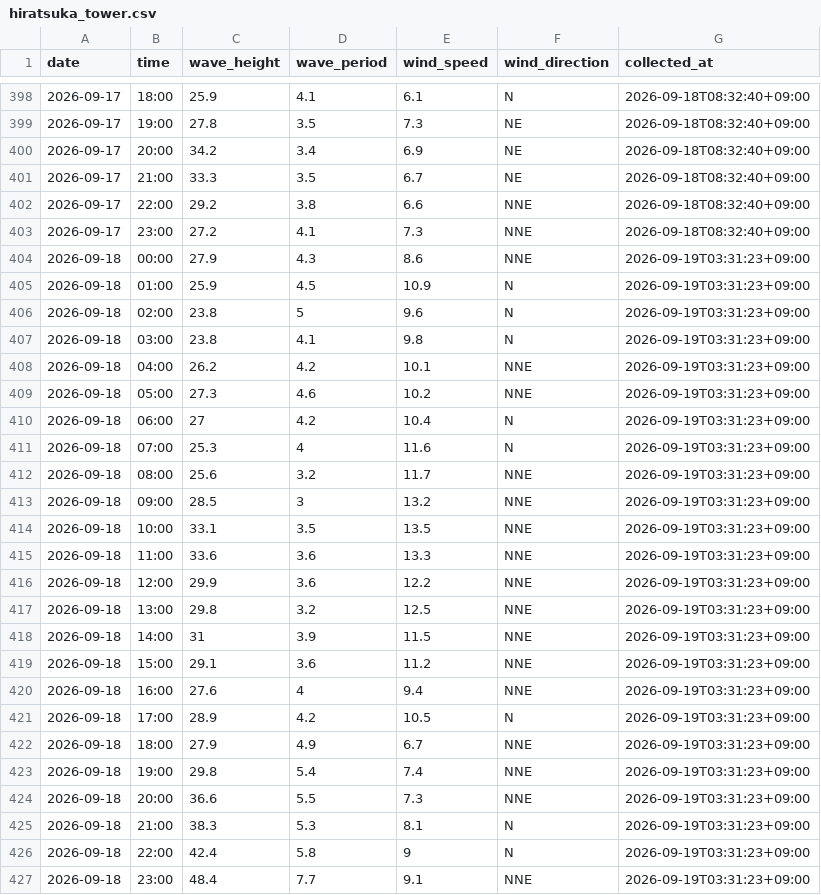
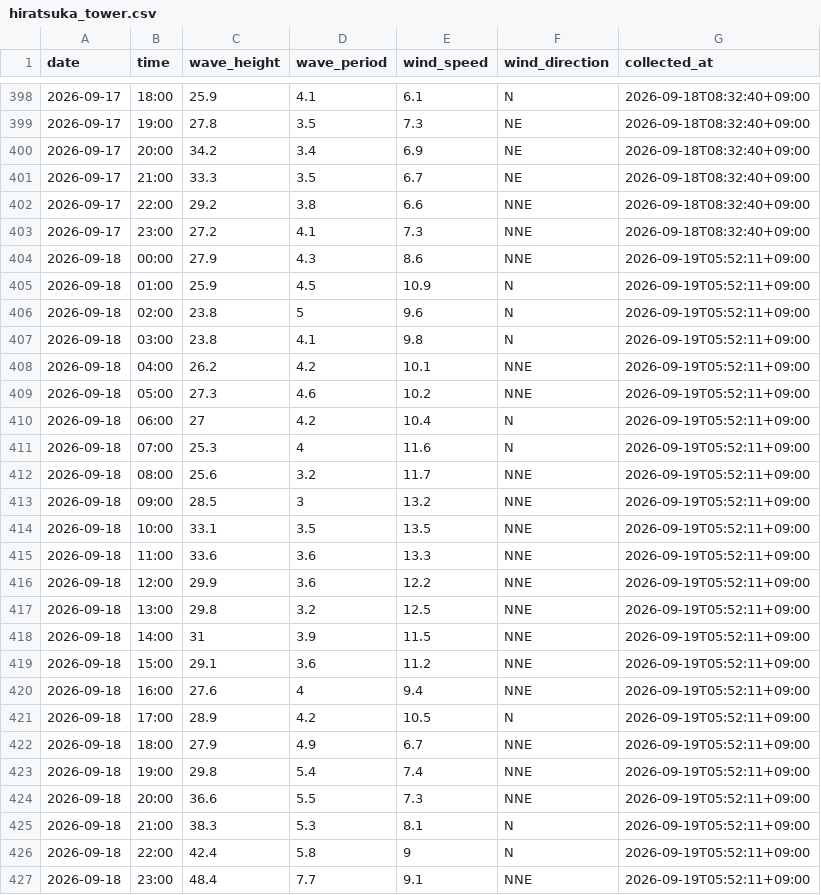
Before and after one commit to Togawa55/hiratsuka-tower-data, a CSV file: data/hiratsuka_tower.csv, drawn as a sheet; only a part is shown, gaps mark what is left out.

```diff
--- a/data/hiratsuka_tower.csv
+++ b/data/hiratsuka_tower.csv
@@ -403,25 +403,25 @@
 2026-09-17,23:00,27.2,4.1,7.3,NNE,2026-09-18T08:32:40+09:00
-2026-09-18,00:00,27.9,4.3,8.6,NNE,2026-09-19T03:31:23+09:00
-2026-09-18,01:00,25.9,4.5,10.9,N,2026-09-19T03:31:23+09:00
-2026-09-18,02:00,23.8,5,9.6,N,2026-09-19T03:31:23+09:00
-2026-09-18,03:00,23.8,4.1,9.8,N,2026-09-19T03:31:23+09:00
-2026-09-18,04:00,26.2,4.2,10.1,NNE,2026-09-19T03:31:23+09:00
-2026-09-18,05:00,27.3,4.6,10.2,NNE,2026-09-19T03:31:23+09:00
-2026-09-18,06:00,27,4.2,10.4,N,2026-09-19T03:31:23+09:00
-2026-09-18,07:00,25.3,4,11.6,N,2026-09-19T03:31:23+09:00
-2026-09-18,08:00,25.6,3.2,11.7,NNE,2026-09-19T03:31:23+09:00
-2026-09-18,09:00,28.5,3,13.2,NNE,2026-09-19T03:31:23+09:00
-2026-09-18,10:00,33.1,3.5,13.5,NNE,2026-09-19T03:31:23+09:00
-2026-09-18,11:00,33.6,3.6,13.3,NNE,2026-09-19T03:31:23+09:00
-2026-09-18,12:00,29.9,3.6,12.2,NNE,2026-09-19T03:31:23+09:00
-2026-09-18,13:00,29.8,3.2,12.5,NNE,2026-09-19T03:31:23+09:00
-2026-09-18,14:00,31,3.9,11.5,NNE,2026-09-19T03:31:23+09:00
-2026-09-18,15:00,29.1,3.6,11.2,NNE,2026-09-19T03:31:23+09:00
-2026-09-18,16:00,27.6,4,9.4,NNE,2026-09-19T03:31:23+09:00
-2026-09-18,17:00,28.9,4.2,10.5,N,2026-09-19T03:31:23+09:00
-2026-09-18,18:00,27.9,4.9,6.7,NNE,2026-09-19T03:31:23+09:00
-2026-09-18,19:00,29.8,5.4,7.4,NNE,2026-09-19T03:31:23+09:00
-2026-09-18,20:00,36.6,5.5,7.3,NNE,2026-09-19T03:31:23+09:00
-2026-09-18,21:00,38.3,5.3,8.1,N,2026-09-19T03:31:23+09:00
-2026-09-18,22:00,42.4,5.8,9,N,2026-09-19T03:31:23+09:00
-2026-09-18,23:00,48.4,7.7,9.1,NNE,2026-09-19T03:31:23+09:00
+2026-09-18,00:00,27.9,4.3,8.6,NNE,2026-09-19T05:52:11+09:00
+2026-09-18,01:00,25.9,4.5,10.9,N,2026-09-19T05:52:11+09:00
+2026-09-18,02:00,23.8,5,9.6,N,2026-09-19T05:52:11+09:00
+2026-09-18,03:00,23.8,4.1,9.8,N,2026-09-19T05:52:11+09:00
+2026-09-18,04:00,26.2,4.2,10.1,NNE,2026-09-19T05:52:11+09:00
+2026-09-18,05:00,27.3,4.6,10.2,NNE,2026-09-19T05:52:11+09:00
+2026-09-18,06:00,27,4.2,10.4,N,2026-09-19T05:52:11+09:00
+2026-09-18,07:00,25.3,4,11.6,N,2026-09-19T05:52:11+09:00
+2026-09-18,08:00,25.6,3.2,11.7,NNE,2026-09-19T05:52:11+09:00
+2026-09-18,09:00,28.5,3,13.2,NNE,2026-09-19T05:52:11+09:00
+2026-09-18,10:00,33.1,3.5,13.5,NNE,2026-09-19T05:52:11+09:00
+2026-09-18,11:00,33.6,3.6,13.3,NNE,2026-09-19T05:52:11+09:00
+2026-09-18,12:00,29.9,3.6,12.2,NNE,2026-09-19T05:52:11+09:00
+2026-09-18,13:00,29.8,3.2,12.5,NNE,2026-09-19T05:52:11+09:00
+2026-09-18,14:00,31,3.9,11.5,NNE,2026-09-19T05:52:11+09:00
+2026-09-18,15:00,29.1,3.6,11.2,NNE,2026-09-19T05:52:11+09:00
+2026-09-18,16:00,27.6,4,9.4,NNE,2026-09-19T05:52:11+09:00
+2026-09-18,17:00,28.9,4.2,10.5,N,2026-09-19T05:52:11+09:00
+2026-09-18,18:00,27.9,4.9,6.7,NNE,2026-09-19T05:52:11+09:00
+2026-09-18,19:00,29.8,5.4,7.4,NNE,2026-09-19T05:52:11+09:00
+2026-09-18,20:00,36.6,5.5,7.3,NNE,2026-09-19T05:52:11+09:00
+2026-09-18,21:00,38.3,5.3,8.1,N,2026-09-19T05:52:11+09:00
+2026-09-18,22:00,42.4,5.8,9,N,2026-09-19T05:52:11+09:00
+2026-09-18,23:00,48.4,7.7,9.1,NNE,2026-09-19T05:52:11+09:00
```
Also changed, not shown: 1 other file.
